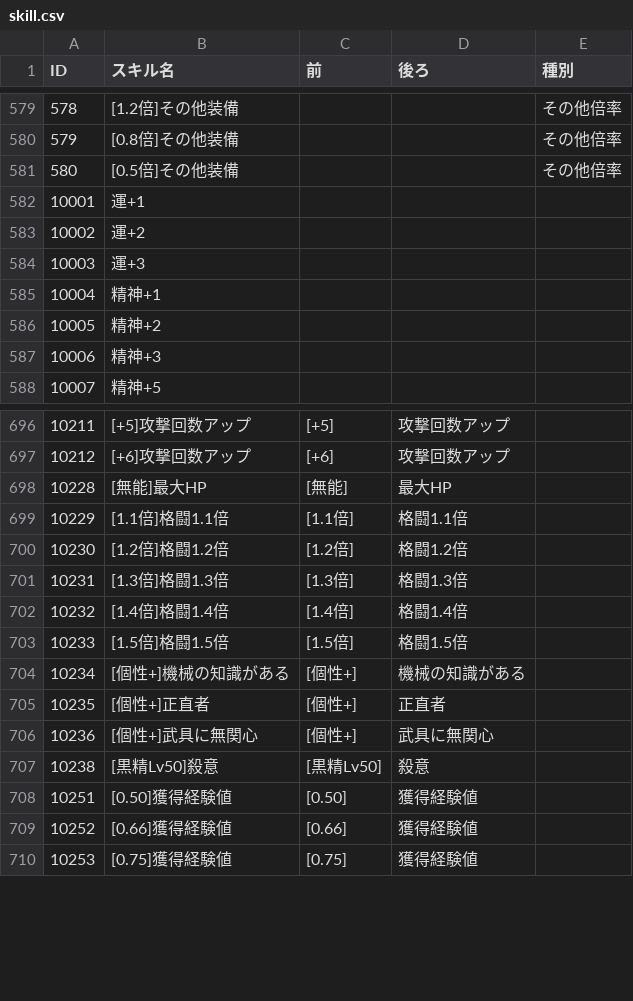
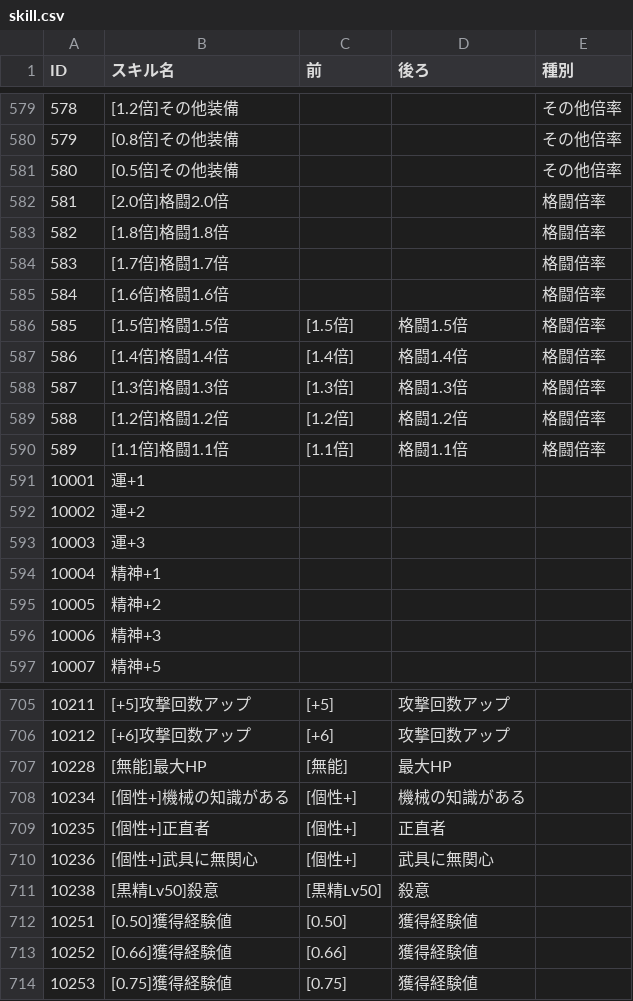
Before and after one commit to yamap55/guild-story2-search, a CSV file: master/skill.csv, drawn as a sheet; only a part is shown, gaps mark what is left out.

Commit message:
スキル一覧を整備。

```diff
--- a/master/skill.csv
+++ b/master/skill.csv
@@ -581,2 +581,11 @@ ID,スキル名,前,後ろ,種別
 580,[0.5倍]その他装備,,,その他倍率
+581,[2.0倍]格闘2.0倍,,,格闘倍率
+582,[1.8倍]格闘1.8倍,,,格闘倍率
+583,[1.7倍]格闘1.7倍,,,格闘倍率
+584,[1.6倍]格闘1.6倍,,,格闘倍率
+585,[1.5倍]格闘1.5倍,[1.5倍],格闘1.5倍,格闘倍率
+586,[1.4倍]格闘1.4倍,[1.4倍],格闘1.4倍,格闘倍率
+587,[1.3倍]格闘1.3倍,[1.3倍],格闘1.3倍,格闘倍率
+588,[1.2倍]格闘1.2倍,[1.2倍],格闘1.2倍,格闘倍率
+589,[1.1倍]格闘1.1倍,[1.1倍],格闘1.1倍,格闘倍率
 10001,運+1,,,
@@ -698,7 +707,2 @@ ID,スキル名,前,後ろ,種別
 10228,[無能]最大HP,[無能],最大HP,
-10229,[1.1倍]格闘1.1倍,[1.1倍],格闘1.1倍,
-10230,[1.2倍]格闘1.2倍,[1.2倍],格闘1.2倍,
-10231,[1.3倍]格闘1.3倍,[1.3倍],格闘1.3倍,
-10232,[1.4倍]格闘1.4倍,[1.4倍],格闘1.4倍,
-10233,[1.5倍]格闘1.5倍,[1.5倍],格闘1.5倍,
 10234,[個性+]機械の知識がある,[個性+],機械の知識がある,
```
